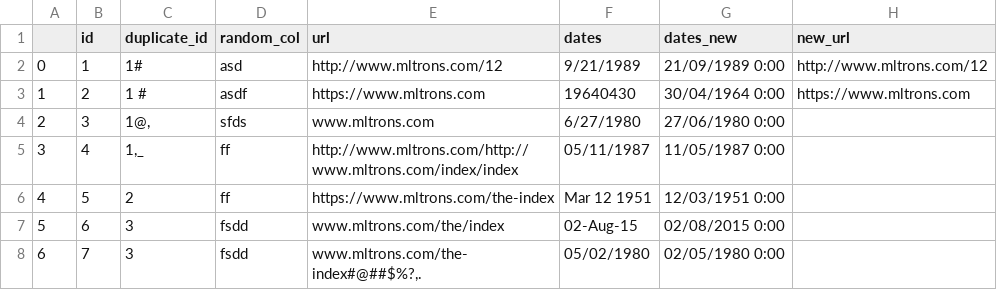
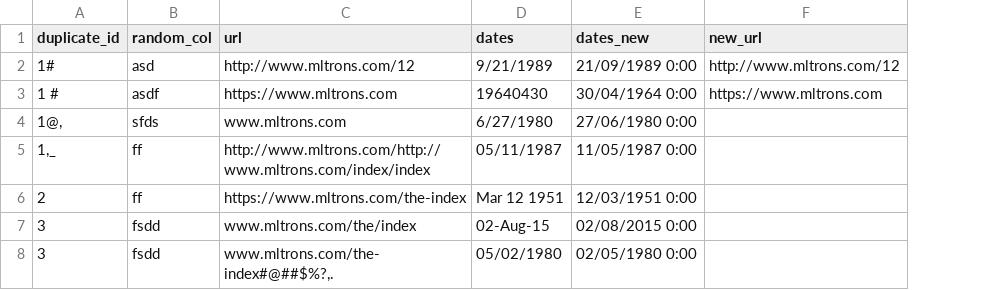
Before and after one commit to Sanyam07/autoTBdataPrep, a CSV file: run/date_test_res.csv, drawn as a sheet; the diff names each change by its address in the sheet, - before the commit and + after, or states it on an @@ line.

```diff
--- a/run/date_test_res.csv
+++ b/run/date_test_res.csv
-column A, rows 2-8: 0 | 1 | 2 | 3 | 4 | 5 | 6
-column B (id), rows 2-8: 1 | 2 | 3 | 4 | 5 | 6 | 7
```
Also changed, not shown: 2 other files.
